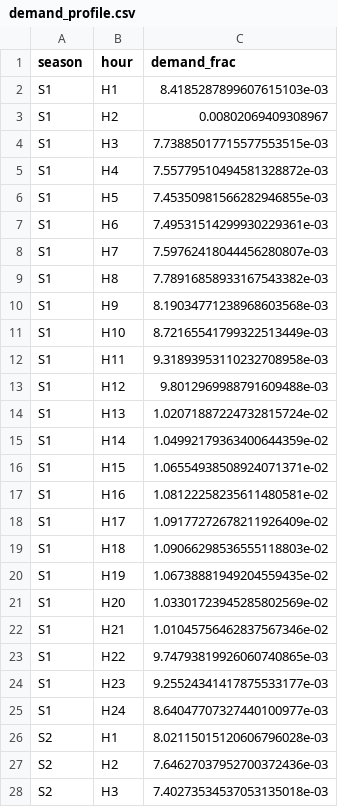
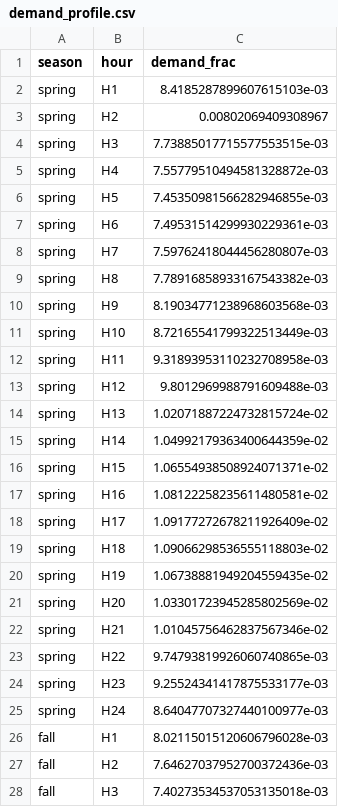
Before and after one commit to arfc/2021-04-nm-illinois, a CSV file: data/demand_profile.csv, drawn as a sheet; only a part is shown; the diff covers the shown part only.

Commit message:
updates SD5 with seasonal profiles for renewables and renames seasons

```diff
--- a/data/demand_profile.csv
+++ b/data/demand_profile.csv
@@ -1,28 +1,28 @@
 season,hour,demand_frac
-S1,H1,8.4185287899607615103e-03
-S1,H2,0.00802069409308967
-S1,H3,7.73885017715577553515e-03
-S1,H4,7.55779510494581328872e-03
-S1,H5,7.45350981566282946855e-03
-S1,H6,7.49531514299930229361e-03
-S1,H7,7.59762418044456280807e-03
-S1,H8,7.78916858933167543382e-03
-S1,H9,8.19034771238968603568e-03
-S1,H10,8.72165541799322513449e-03
-S1,H11,9.31893953110232708958e-03
-S1,H12,9.8012969988791609488e-03
-S1,H13,1.02071887224732815724e-02
-S1,H14,1.04992179363400644359e-02
-S1,H15,1.06554938508924071371e-02
-S1,H16,1.08122258235611480581e-02
-S1,H17,1.09177272678211926409e-02
-S1,H18,1.09066298536555118803e-02
-S1,H19,1.06738881949204559435e-02
-S1,H20,1.03301723945285802569e-02
-S1,H21,1.01045756462837567346e-02
-S1,H22,9.74793819926060740865e-03
-S1,H23,9.25524341417875533177e-03
-S1,H24,8.64047707327440100977e-03
-S2,H1,8.02115015120606796028e-03
-S2,H2,7.64627037952700372436e-03
-S2,H3,7.40273534537053135018e-03
+spring,H1,8.4185287899607615103e-03
+spring,H2,0.00802069409308967
+spring,H3,7.73885017715577553515e-03
+spring,H4,7.55779510494581328872e-03
+spring,H5,7.45350981566282946855e-03
+spring,H6,7.49531514299930229361e-03
+spring,H7,7.59762418044456280807e-03
+spring,H8,7.78916858933167543382e-03
+spring,H9,8.19034771238968603568e-03
+spring,H10,8.72165541799322513449e-03
+spring,H11,9.31893953110232708958e-03
+spring,H12,9.8012969988791609488e-03
+spring,H13,1.02071887224732815724e-02
+spring,H14,1.04992179363400644359e-02
+spring,H15,1.06554938508924071371e-02
+spring,H16,1.08122258235611480581e-02
+spring,H17,1.09177272678211926409e-02
+spring,H18,1.09066298536555118803e-02
+spring,H19,1.06738881949204559435e-02
+spring,H20,1.03301723945285802569e-02
+spring,H21,1.01045756462837567346e-02
+spring,H22,9.74793819926060740865e-03
+spring,H23,9.25524341417875533177e-03
+spring,H24,8.64047707327440100977e-03
+fall,H1,8.02115015120606796028e-03
+fall,H2,7.64627037952700372436e-03
+fall,H3,7.40273534537053135018e-03
```
Also changed, not shown: 69 edited cells elsewhere in this file, 2 other files.
